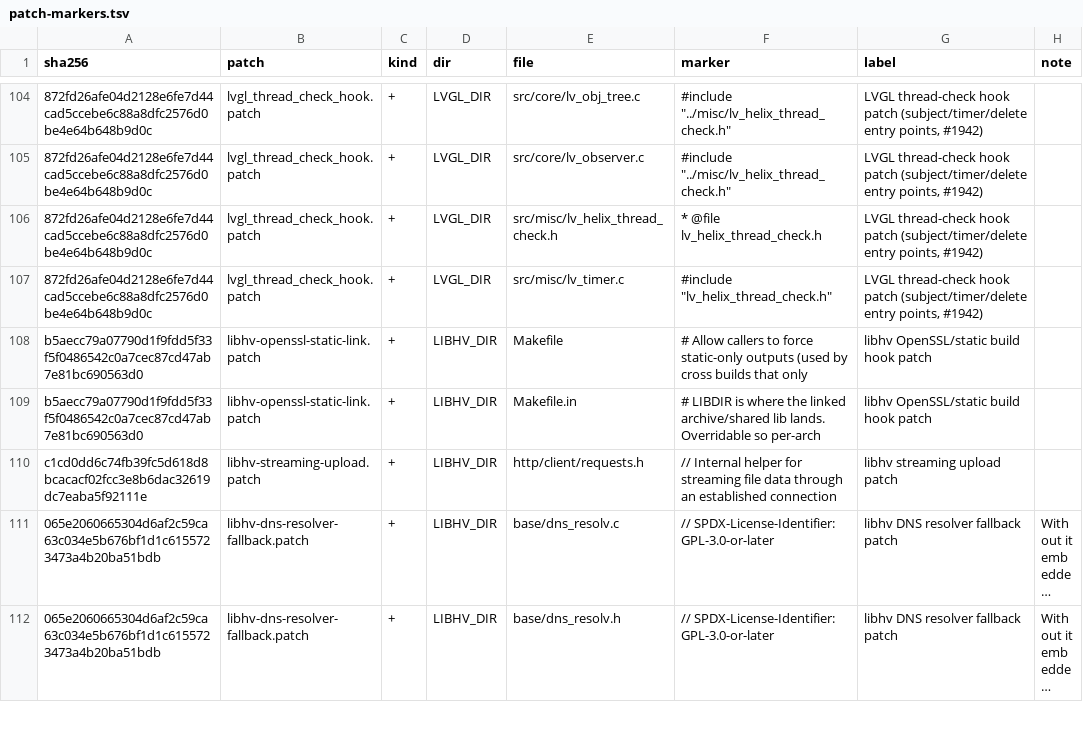
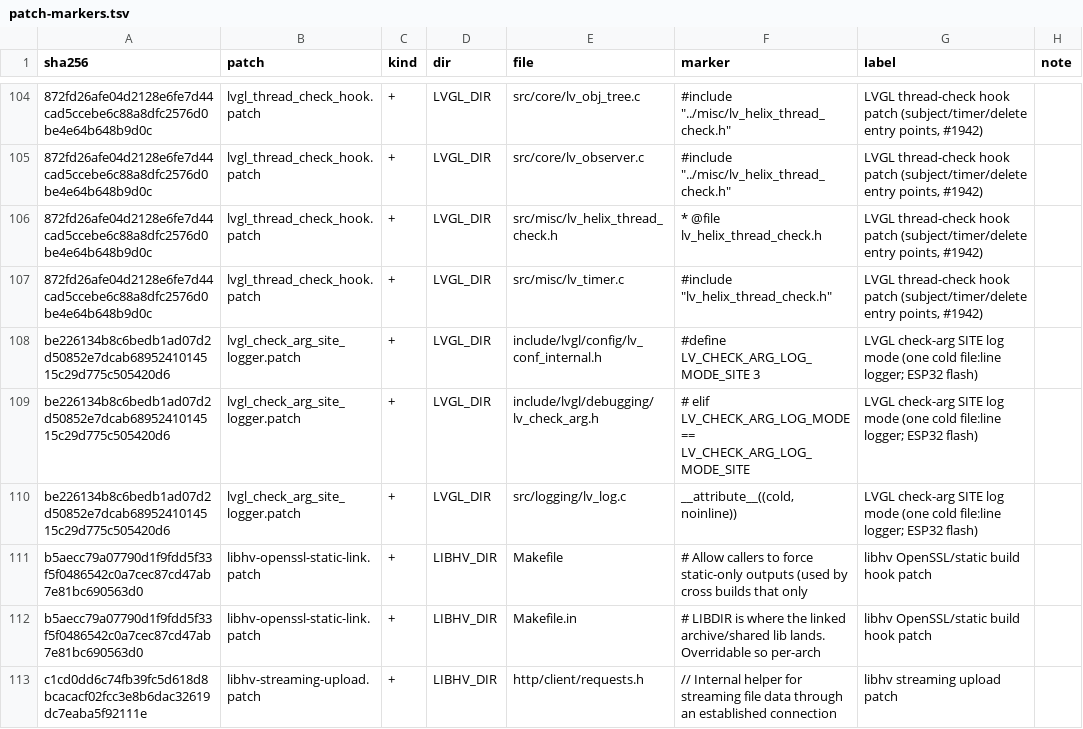
Before and after one commit to prestonbrown/helixscreen, a TSV file: mk/patch-markers.tsv, drawn as a sheet; only a part is shown, gaps mark what is left out; the shorter side is filled out with more unchanged rows; long unchanged cells end in …; the diff names each change by its address in the sheet, - before the commit and + after, or states it on an @@ line.

Commit message:
feat(esp32): failed LVGL checks log file:line through one cold function (prestonbrown/helixscreen#1688)
LV_CHECK_ARG_LOG_MODE_SITE (lvgl_check_arg_site_logger.patch) routes every
failed check through lv_check_arg_failed_at(file, line); the firmware selects
it and the desktop stays VERBOSE. Every check still runs and bails. The firmware
loses the condition text and ptr/type values on the UART, and compiles no
lvgl_log_handler to read them. Image: VERBOSE 6,416,928 B, MINIMAL 6,403,744,
NONE 6,354,112, this logger 6,361,856 (main 6,323,744).

```diff
--- a/mk/patch-markers.tsv
+++ b/mk/patch-markers.tsv
+row 108: be226134b8c6bedb1ad07d2d50852e7dcab6895241014515c29d775c505420d6 | lvgl_check_arg_site_logger.patch | + | LVGL_DIR | include/lvgl/config/lv_conf_internal.h | #define LV_CHECK_ARG_LOG_MODE_SITE 3 | LVGL check-arg SITE log mode (one cold file:line logger; ESP32 flash)
+row 109: be226134b8c6bedb1ad07d2d50852e7dcab6895241014515c29d775c505420d6 | lvgl_check_arg_site_logger.patch | + | LVGL_DIR | include/lvgl/debugging/lv_check_arg.h | # elif LV_CHECK_ARG_LOG_MODE == LV_CHECK_ARG_LOG_MODE_SITE | LVGL check-arg SITE log mode (one cold file:line logger; ESP32 flash)
+row 110: be226134b8c6bedb1ad07d2d50852e7dcab6895241014515c29d775c505420d6 | lvgl_check_arg_site_logger.patch | + | LVGL_DIR | src/logging/lv_log.c | __attribute__((cold, noinline)) | LVGL check-arg SITE log mode (one cold file:line logger; ESP32 flash)
```
Also changed, not shown: 4 other files.
